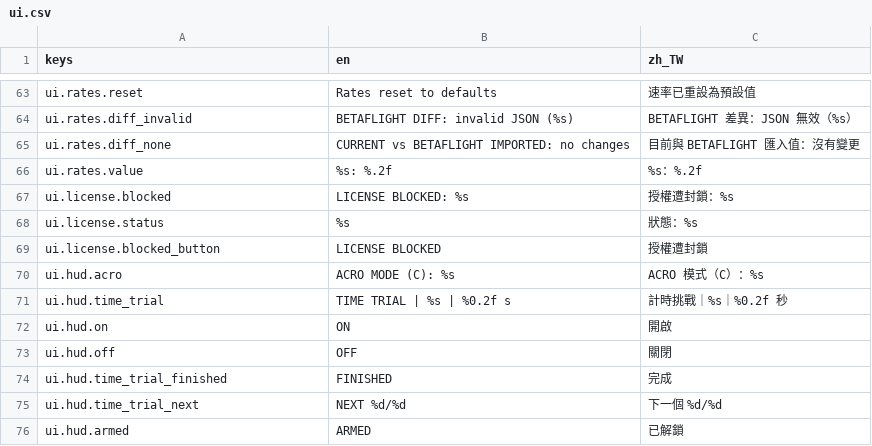
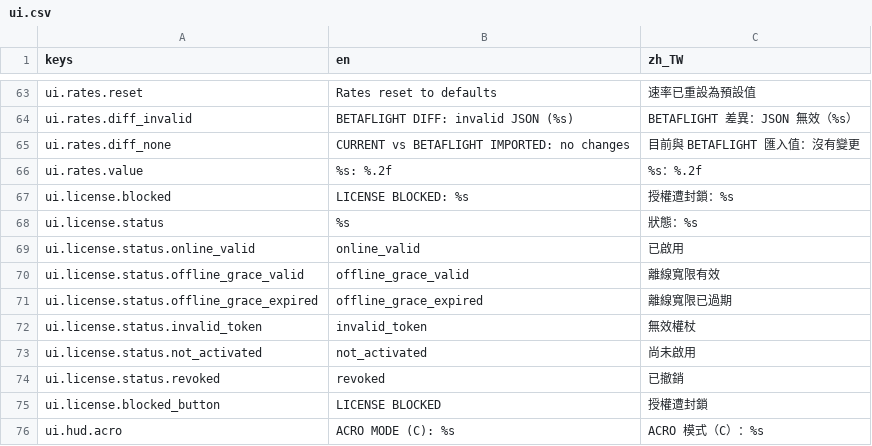
Before and after one commit to KarlSideProjects/AeroSim, a CSV file: locales/ui.csv, drawn as a sheet; only a part is shown, gaps mark what is left out; the shorter side is filled out with more unchanged rows; the diff names each change by its address in the sheet, - before the commit and + after, or states it on an @@ line.

```diff
--- a/locales/ui.csv
+++ b/locales/ui.csv
+row 69: ui.license.status.online_valid | online_valid | 已啟用
+row 70: ui.license.status.offline_grace_valid | offline_grace_valid | 離線寬限有效
+row 71: ui.license.status.offline_grace_expired | offline_grace_expired | 離線寬限已過期
+row 72: ui.license.status.invalid_token | invalid_token | 無效權杖
+row 73: ui.license.status.not_activated | not_activated | 尚未啟用
+row 74: ui.license.status.revoked | revoked | 已撤銷
```
Also changed, not shown: 1 other file.
